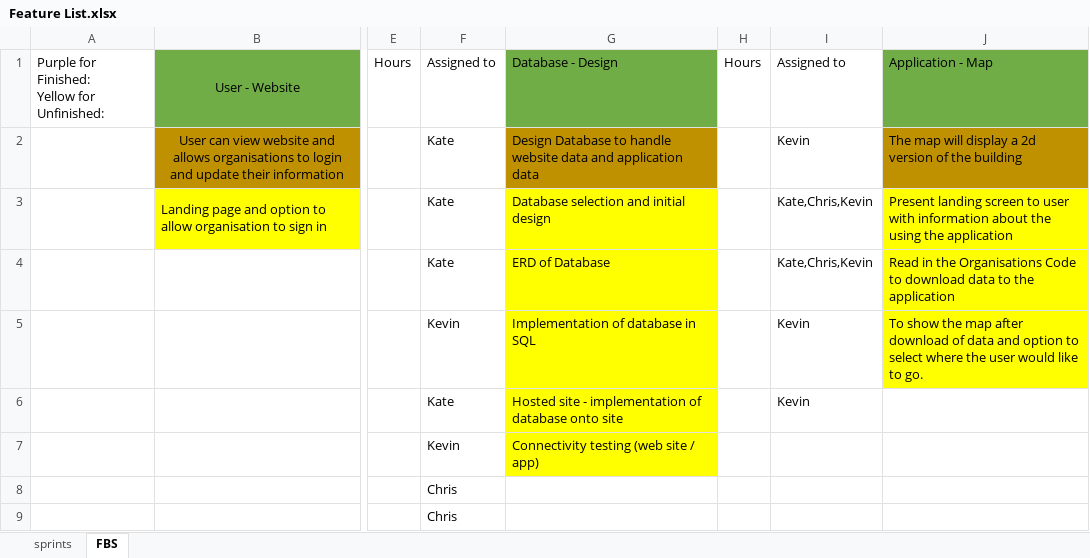
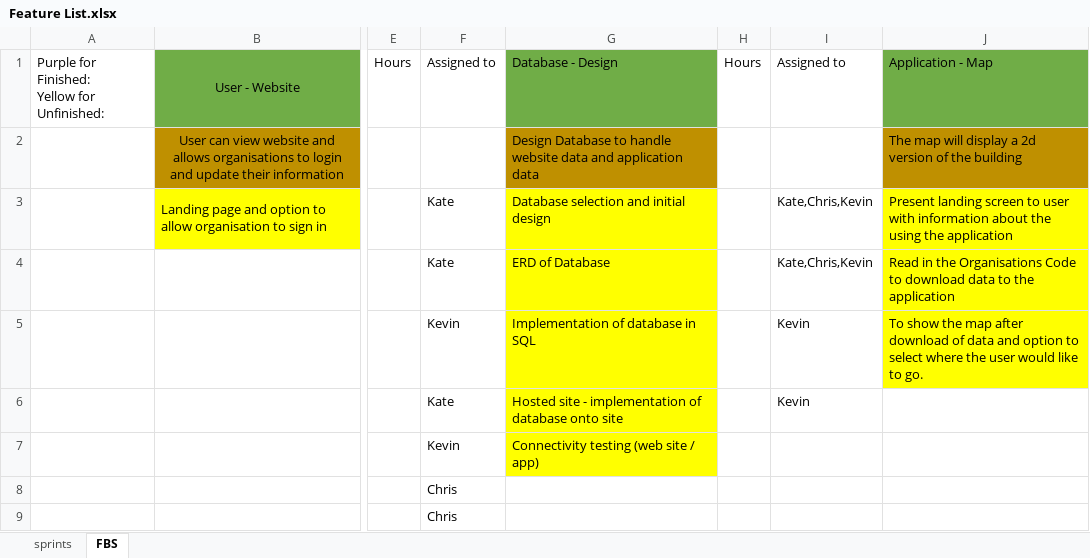
Before and after one commit to Pathfinder-Team/Computing-Project-2019---PathFinder, an Excel workbook: Documents/FeatureList -/Feature List.xlsx, sheet FBS, drawn as a sheet; only a part is shown, gaps mark what is left out; values as stored, in another font and other column widths than the file's, no borders; the diff names each change by its address in the sheet, - before the commit and + after, or states it on an @@ line.

Commit message:
Update Feature List.xlsx

```diff
--- a/Documents/FeatureList -/Feature List.xlsx (sheet FBS)
+++ b/Documents/FeatureList -/Feature List.xlsx (sheet FBS)
-F2: Kate
+F2: (empty)
-I2: Kevin
+I2: (empty)
```
